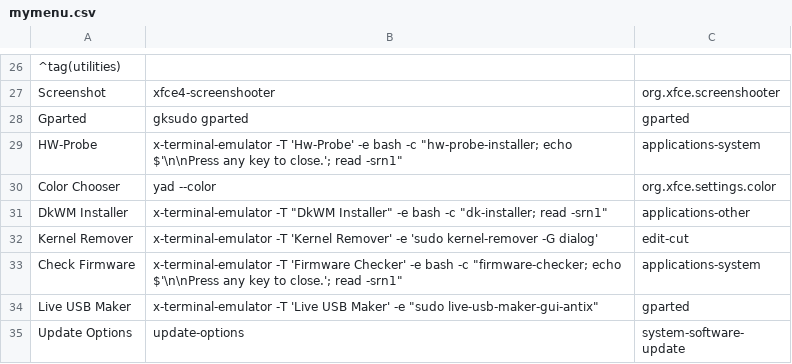
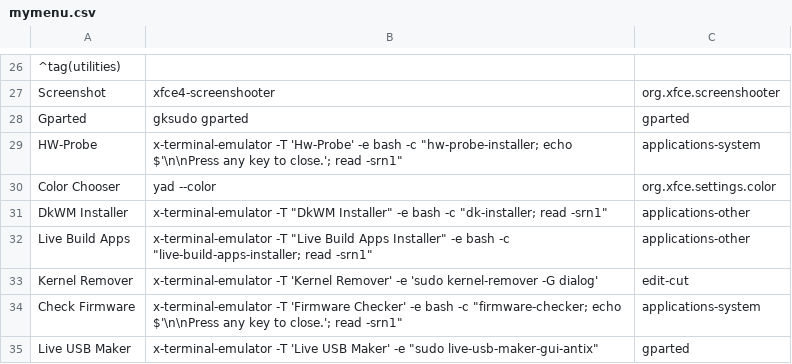
Before and after one commit to sleekmason/Beardog-Bookworm, a CSV file: config/includes.chroot_after_packages/etc/skel/.config/jgmenu/mymenu.csv, drawn as a sheet; only a part is shown, gaps mark what is left out; the shorter side is filled out with more unchanged rows; the diff names each change by its address in the sheet, - before the commit and + after, or states it on an @@ line.

Commit message:
Added Live build apps installer to menu and .desktop.

```diff
--- a/config/includes.chroot_after_packages/etc/skel/.config/jgmenu/mymenu.csv
+++ b/config/includes.chroot_after_packages/etc/skel/.config/jgmenu/mymenu.csv
+row 32: Live Build Apps | x-terminal-emulator -T "Live Build Apps Installer" -e bash -c "live-build-apps-installer; read -srn1" | applications-other
```
Also changed, not shown: 1 other file.
